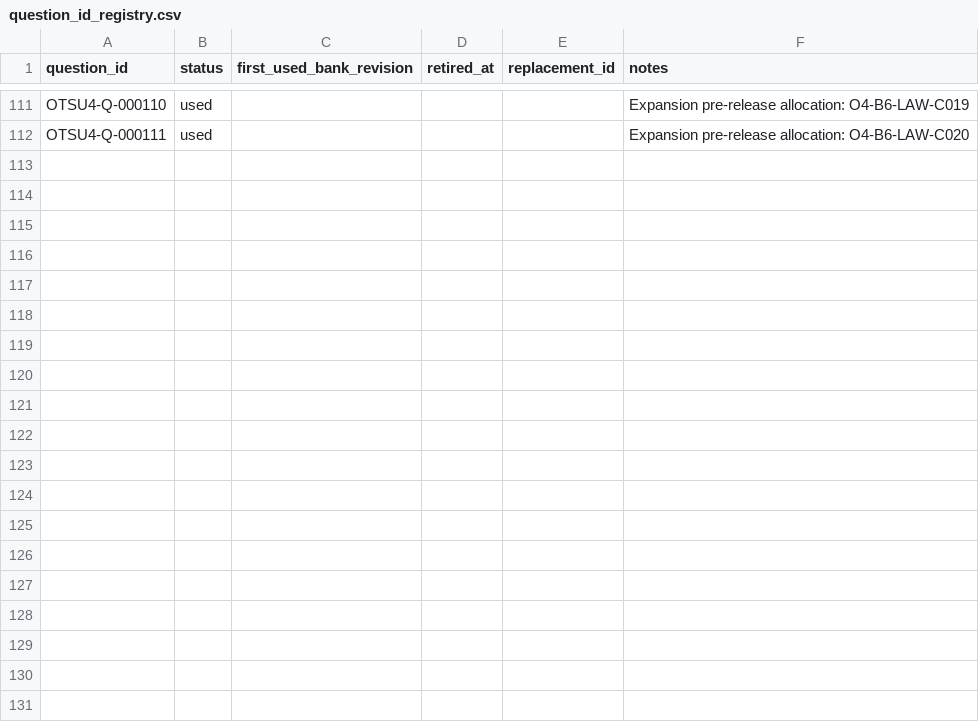
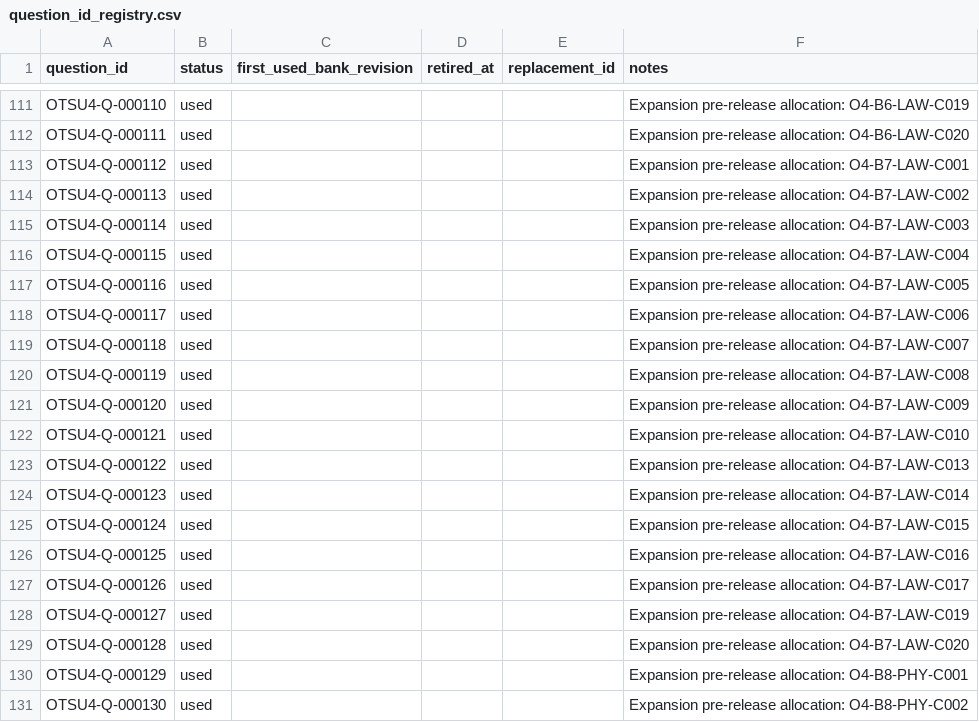
Before and after one commit to Komadeki/health-quiz-app, a CSV file: question_banks/otsu4/authoring/question_id_registry.csv, drawn as a sheet; only a part is shown, gaps mark what is left out; the diff covers the shown part only; the diff names each change by its address in the sheet, - before the commit and + after, or states it on an @@ line.

Commit message:
Allocate and integrate Otsu4 Wave accepted candidates

```diff
--- a/question_banks/otsu4/authoring/question_id_registry.csv
+++ b/question_banks/otsu4/authoring/question_id_registry.csv
+row 113: OTSU4-Q-000112 | used |  |  |  | Expansion pre-release allocation: O4-B7-LAW-C001
+row 114: OTSU4-Q-000113 | used |  |  |  | Expansion pre-release allocation: O4-B7-LAW-C002
+row 115: OTSU4-Q-000114 | used |  |  |  | Expansion pre-release allocation: O4-B7-LAW-C003
+row 116: OTSU4-Q-000115 | used |  |  |  | Expansion pre-release allocation: O4-B7-LAW-C004
+row 117: OTSU4-Q-000116 | used |  |  |  | Expansion pre-release allocation: O4-B7-LAW-C005
+row 118: OTSU4-Q-000117 | used |  |  |  | Expansion pre-release allocation: O4-B7-LAW-C006
+row 119: OTSU4-Q-000118 | used |  |  |  | Expansion pre-release allocation: O4-B7-LAW-C007
+row 120: OTSU4-Q-000119 | used |  |  |  | Expansion pre-release allocation: O4-B7-LAW-C008
+row 121: OTSU4-Q-000120 | used |  |  |  | Expansion pre-release allocation: O4-B7-LAW-C009
+row 122: OTSU4-Q-000121 | used |  |  |  | Expansion pre-release allocation: O4-B7-LAW-C010
+row 123: OTSU4-Q-000122 | used |  |  |  | Expansion pre-release allocation: O4-B7-LAW-C013
+row 124: OTSU4-Q-000123 | used |  |  |  | Expansion pre-release allocation: O4-B7-LAW-C014
+row 125: OTSU4-Q-000124 | used |  |  |  | Expansion pre-release allocation: O4-B7-LAW-C015
+row 126: OTSU4-Q-000125 | used |  |  |  | Expansion pre-release allocation: O4-B7-LAW-C016
+row 127: OTSU4-Q-000126 | used |  |  |  | Expansion pre-release allocation: O4-B7-LAW-C017
+row 128: OTSU4-Q-000127 | used |  |  |  | Expansion pre-release allocation: O4-B7-LAW-C019
+row 129: OTSU4-Q-000128 | used |  |  |  | Expansion pre-release allocation: O4-B7-LAW-C020
+row 130: OTSU4-Q-000129 | used |  |  |  | Expansion pre-release allocation: O4-B8-PHY-C001
+row 131: OTSU4-Q-000130 | used |  |  |  | Expansion pre-release allocation: O4-B8-PHY-C002
```
Also changed, not shown: 31 added rows elsewhere in this file, question_banks/otsu4/authoring/batches/batch_007/candidates.csv, question_banks/otsu4/authoring/batches/batch_008/candidates.csv, 5 other files.
